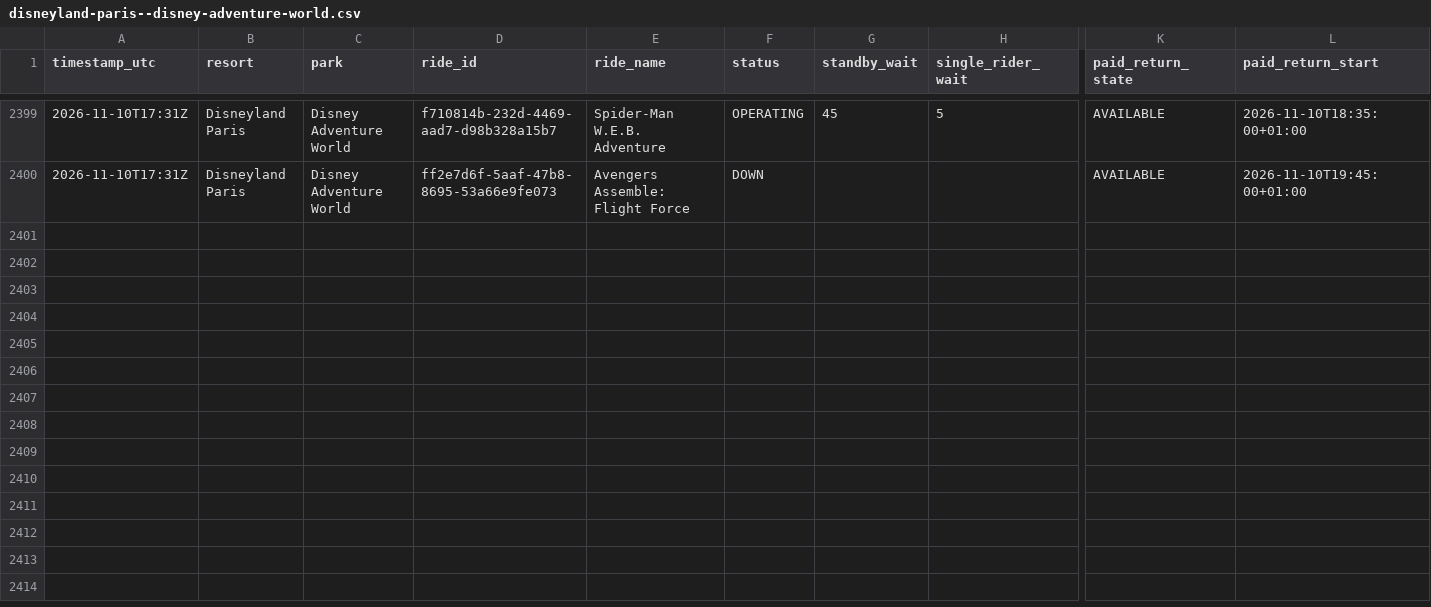
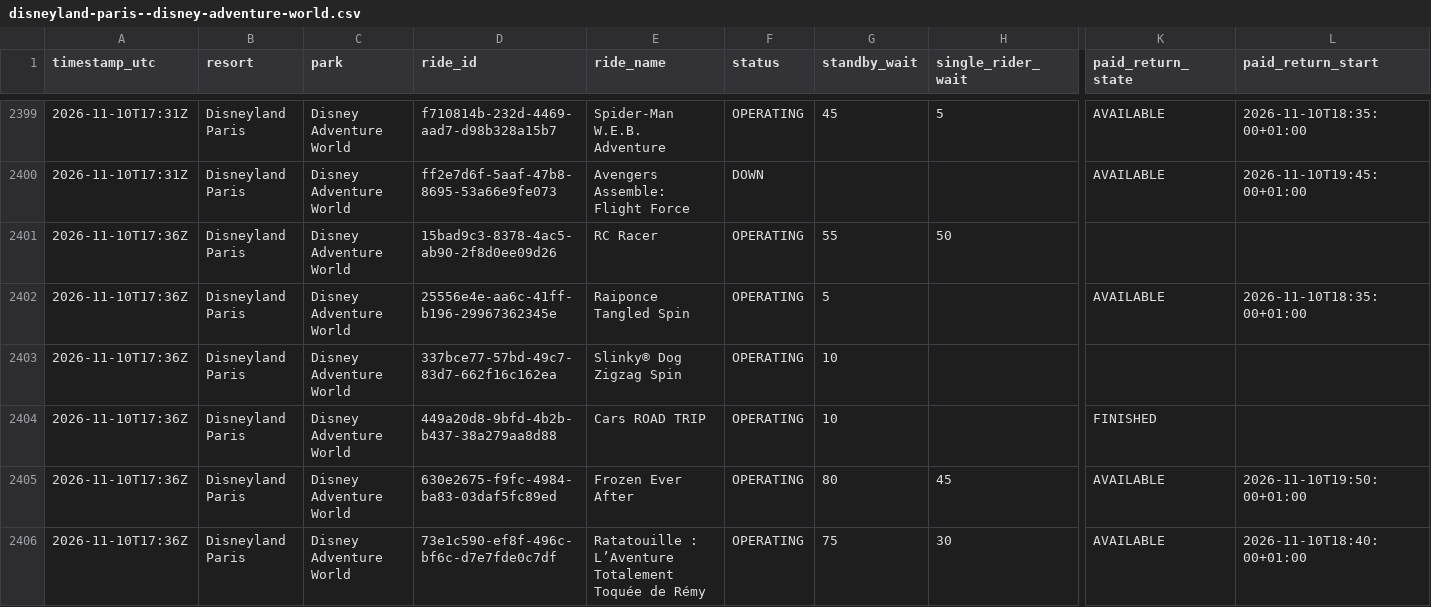
Before and after one commit to megancartwright10-cmd/logger.py, a CSV file: data/2026-11/disneyland-paris--disney-adventure-world.csv, drawn as a sheet; only a part is shown, gaps mark what is left out; rows hold the shown columns only; the diff covers the shown part only; the diff names each change by its address in the sheet, - before the commit and + after, or states it on an @@ line.

```diff
--- a/data/2026-11/disneyland-paris--disney-adventure-world.csv
+++ b/data/2026-11/disneyland-paris--disney-adventure-world.csv
+row 2401: 2026-11-10T17:36Z | Disneyland Paris | Disney Adventure World | 15bad9c3-8378-4ac5-ab90-2f8d0ee09d26 | RC Racer | OPERATING | 55 | 50
+row 2402: 2026-11-10T17:36Z | Disneyland Paris | Disney Adventure World | 25556e4e-aa6c-41ff-b196-29967362345e | Raiponce Tangled Spin | OPERATING | 5 |  | AVAILABLE | 2026-11-10T18:35:00+01:00
+row 2403: 2026-11-10T17:36Z | Disneyland Paris | Disney Adventure World | 337bce77-57bd-49c7-83d7-662f16c162ea | Slinky® Dog Zigzag Spin | OPERATING | 10
+row 2404: 2026-11-10T17:36Z | Disneyland Paris | Disney Adventure World | 449a20d8-9bfd-4b2b-b437-38a279aa8d88 | Cars ROAD TRIP | OPERATING | 10 |  | FINISHED
+row 2405: 2026-11-10T17:36Z | Disneyland Paris | Disney Adventure World | 630e2675-f9fc-4984-ba83-03daf5fc89ed | Frozen Ever After | OPERATING | 80 | 45 | AVAILABLE | 2026-11-10T19:50:00+01:00
+row 2406: 2026-11-10T17:36Z | Disneyland Paris | Disney Adventure World | 73e1c590-ef8f-496c-bf6c-d7e7fde0c7df | Ratatouille : L’Aventure Totalement Toquée de Rémy | OPERATING | 75 | 30 | AVAILABLE | 2026-11-10T18:40:00+01:00
```
Also changed, not shown: 6 added rows elsewhere in this file, data/2026-11/disneyland-resort--disney-california-adventure-park.csv, data/2026-11/universal-orlando--universal-islands-of-adventure.csv, 11 other files.
